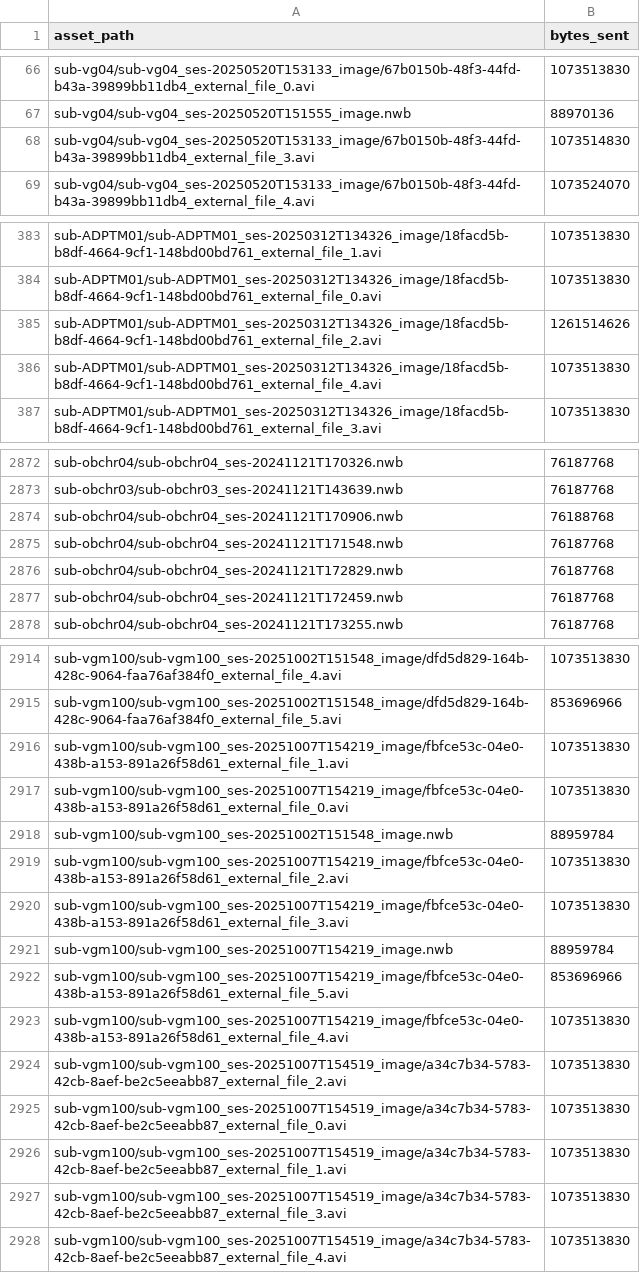
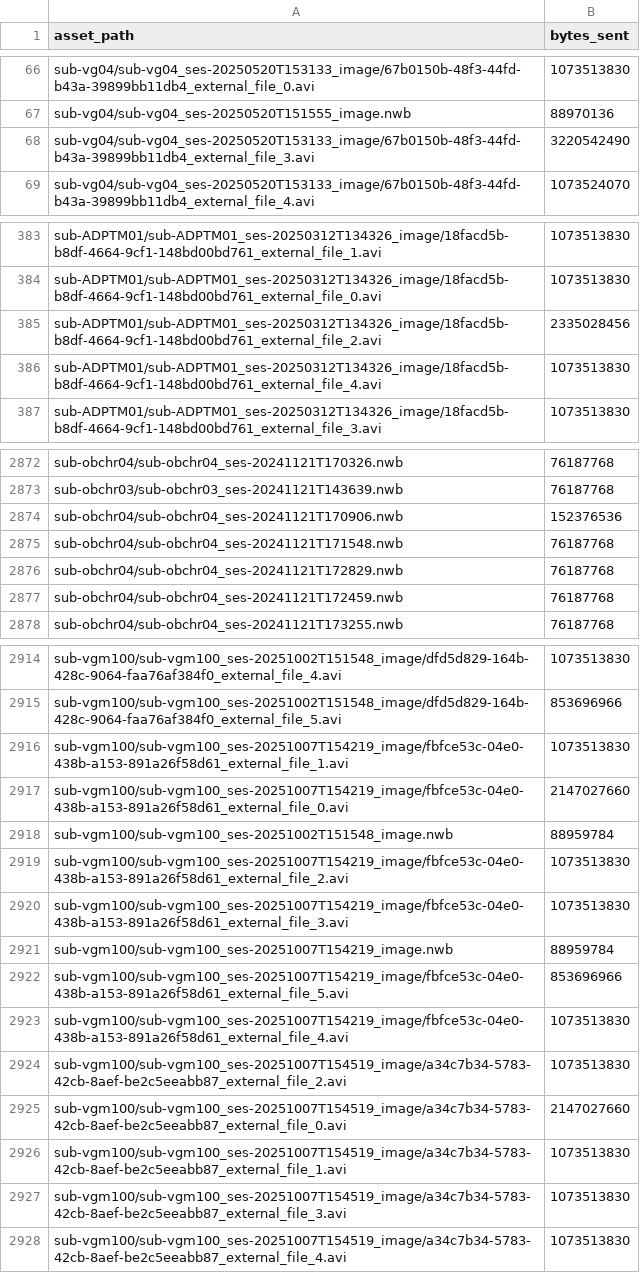
Before and after one commit to aplbrain/ember-dandi-access-summaries, a TSV file: content/summaries/000463/by_asset.tsv, drawn as a sheet; only a part is shown, gaps mark what is left out.

```diff
--- a/content/summaries/000463/by_asset.tsv
+++ b/content/summaries/000463/by_asset.tsv
@@ -67,3 +67,3 @@ sub-vg04/sub-vg04_ses-20250520T153133_image/67b0150b-48f3-44fd-b43a-39899bb11db4
 sub-vg04/sub-vg04_ses-20250520T151555_image.nwb	88970136
-sub-vg04/sub-vg04_ses-20250520T153133_image/67b0150b-48f3-44fd-b43a-39899bb11db4_external_file_3.avi	1073514830
+sub-vg04/sub-vg04_ses-20250520T153133_image/67b0150b-48f3-44fd-b43a-39899bb11db4_external_file_3.avi	3220542490
 sub-vg04/sub-vg04_ses-20250520T153133_image/67b0150b-48f3-44fd-b43a-39899bb11db4_external_file_4.avi	1073524070
@@ -384,3 +384,3 @@ sub-ADPTM01/sub-ADPTM01_ses-20250312T134326_image/18facd5b-b8df-4664-9cf1-148bd0
 sub-ADPTM01/sub-ADPTM01_ses-20250312T134326_image/18facd5b-b8df-4664-9cf1-148bd00bd761_external_file_0.avi	1073513830
-sub-ADPTM01/sub-ADPTM01_ses-20250312T134326_image/18facd5b-b8df-4664-9cf1-148bd00bd761_external_file_2.avi	1261514626
+sub-ADPTM01/sub-ADPTM01_ses-20250312T134326_image/18facd5b-b8df-4664-9cf1-148bd00bd761_external_file_2.avi	2335028456
 sub-ADPTM01/sub-ADPTM01_ses-20250312T134326_image/18facd5b-b8df-4664-9cf1-148bd00bd761_external_file_4.avi	1073513830
@@ -2873,3 +2873,3 @@ sub-obchr04/sub-obchr04_ses-20241121T170326.nwb	76187768
 sub-obchr03/sub-obchr03_ses-20241121T143639.nwb	76187768
-sub-obchr04/sub-obchr04_ses-20241121T170906.nwb	76188768
+sub-obchr04/sub-obchr04_ses-20241121T170906.nwb	152376536
 sub-obchr04/sub-obchr04_ses-20241121T171548.nwb	76187768
@@ -2916,3 +2916,3 @@ sub-vgm100/sub-vgm100_ses-20251002T151548_image/dfd5d829-164b-428c-9064-faa76af3
 sub-vgm100/sub-vgm100_ses-20251007T154219_image/fbfce53c-04e0-438b-a153-891a26f58d61_external_file_1.avi	1073513830
-sub-vgm100/sub-vgm100_ses-20251007T154219_image/fbfce53c-04e0-438b-a153-891a26f58d61_external_file_0.avi	1073513830
+sub-vgm100/sub-vgm100_ses-20251007T154219_image/fbfce53c-04e0-438b-a153-891a26f58d61_external_file_0.avi	2147027660
 sub-vgm100/sub-vgm100_ses-20251002T151548_image.nwb	88959784
@@ -2924,3 +2924,3 @@ sub-vgm100/sub-vgm100_ses-20251007T154219_image/fbfce53c-04e0-438b-a153-891a26f5
 sub-vgm100/sub-vgm100_ses-20251007T154519_image/a34c7b34-5783-42cb-8aef-be2c5eeabb87_external_file_2.avi	1073513830
-sub-vgm100/sub-vgm100_ses-20251007T154519_image/a34c7b34-5783-42cb-8aef-be2c5eeabb87_external_file_0.avi	1073513830
+sub-vgm100/sub-vgm100_ses-20251007T154519_image/a34c7b34-5783-42cb-8aef-be2c5eeabb87_external_file_0.avi	2147027660
 sub-vgm100/sub-vgm100_ses-20251007T154519_image/a34c7b34-5783-42cb-8aef-be2c5eeabb87_external_file_1.avi	1073513830
```
Also changed, not shown: content/summaries/000463/by_day.tsv, content/summaries/000463/by_region.tsv, 7 other files.
